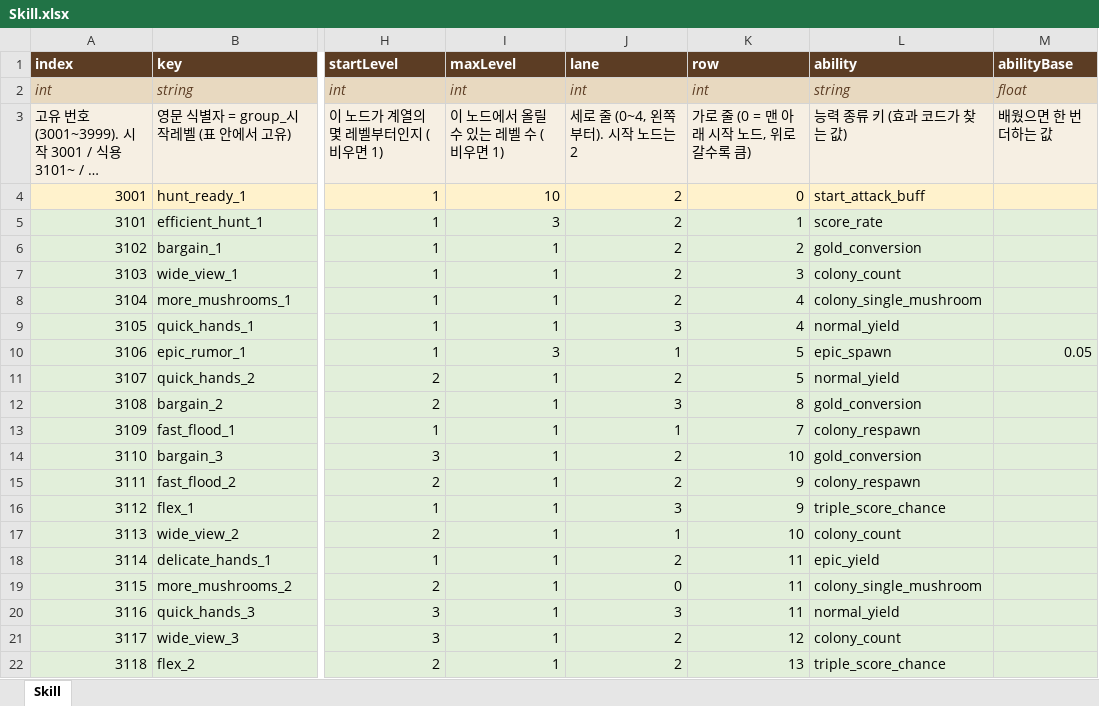
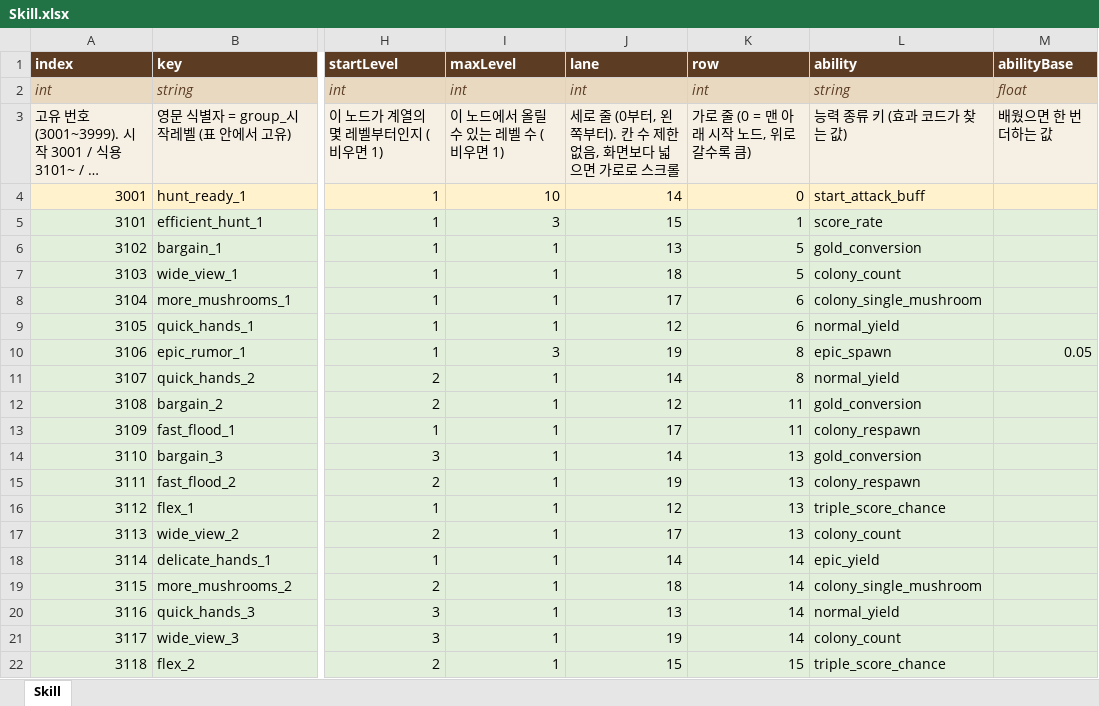
Before and after one commit to LKH1134/MMM_Mobile, an Excel workbook: Assets/Data/Tables/Skill.xlsx, sheet Skill, drawn as a sheet; only a part is shown, gaps mark what is left out; long unchanged cells end in …; values as stored, in another font and other column widths than the file's, no borders; the diff covers the shown part only; the diff names each change by its address in the sheet, - before the commit and + after, or states it on an @@ line.

```diff
--- a/Assets/Data/Tables/Skill.xlsx (sheet Skill)
+++ b/Assets/Data/Tables/Skill.xlsx (sheet Skill)
-J3 (lane): 세로 줄 (0~4, 왼쪽부터). 시작 노드는 2
+J3 (lane): 세로 줄 (0부터, 왼쪽부터). 칸 수 제한 없음, 화면보다 넓으면 가로로 스크롤
-J4 (lane): 2
+J4 (lane): 14
-J5 (lane): 2
+J5 (lane): 15
-J6 (lane): 2
+J6 (lane): 13
-K6 (row): 2
+K6 (row): 5
-J7 (lane): 2
+J7 (lane): 18
-K7 (row): 3
+K7 (row): 5
-J8 (lane): 2
+J8 (lane): 17
-K8:K9 (row): 4
+K8:K9 (row): 6
-J9 (lane): 3
+J9 (lane): 12
-J10 (lane): 1
+J10 (lane): 19
-K10:K11 (row): 5
+K10:K11 (row): 8
-J11 (lane): 2
+J11 (lane): 14
-J12 (lane): 3
+J12 (lane): 12
-K12 (row): 8
+K12 (row): 11
-J13 (lane): 1
+J13 (lane): 17
-K13 (row): 7
+K13 (row): 11
-J14 (lane): 2
+J14 (lane): 14
-K14 (row): 10
+K14 (row): 13
-J15 (lane): 2
+J15 (lane): 19
-K15:K16 (row): 9
+K15:K16 (row): 13
-J16 (lane): 3
+J16 (lane): 12
-J17 (lane): 1
+J17 (lane): 17
-K17 (row): 10
+K17 (row): 13
-J18 (lane): 2
+J18 (lane): 14
-K18:K20 (row): 11
+K18:K20 (row): 14
-J19 (lane): 0
+J19 (lane): 18
-J20 (lane): 3
+J20 (lane): 13
-J21 (lane): 2
+J21 (lane): 19
-K21 (row): 12
+K21 (row): 14
-J22 (lane): 2
+J22 (lane): 15
-K22 (row): 13
+K22 (row): 15
```
Also changed, not shown: 219 edited cells elsewhere in this sheet, 5 other files.
